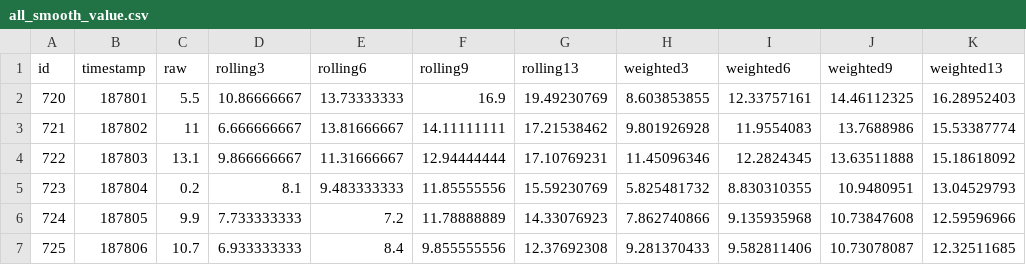
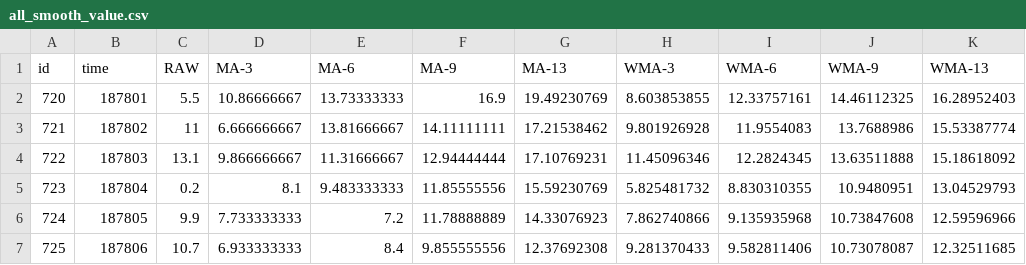
Before and after one commit to CatherineHao/TimeTuner, a CSV file: TimeTunerSystem/Frontend/src/assets/allData/univariate_data/all_smooth_value.csv, drawn as a sheet; only a part is shown.

```diff
--- a/TimeTunerSystem/Frontend/src/assets/allData/univariate_data/all_smooth_value.csv
+++ b/TimeTunerSystem/Frontend/src/assets/allData/univariate_data/all_smooth_value.csv
@@ -1,2 +1,2 @@
-id,timestamp,raw,rolling3,rolling6,rolling9,rolling13,weighted3,weighted6,weighted9,weighted13
+id,time,RAW,MA-3,MA-6,MA-9,MA-13,WMA-3,WMA-6,WMA-9,WMA-13
 720,187801,5.5,10.86666667,13.73333333,16.9,19.49230769,8.603853855,12.33757161,14.46112325,16.28952403
```
Also changed, not shown: 22 other files.
